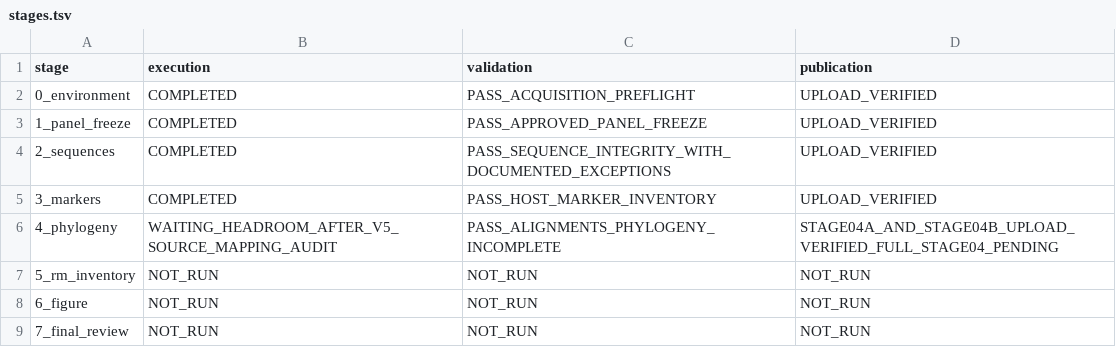
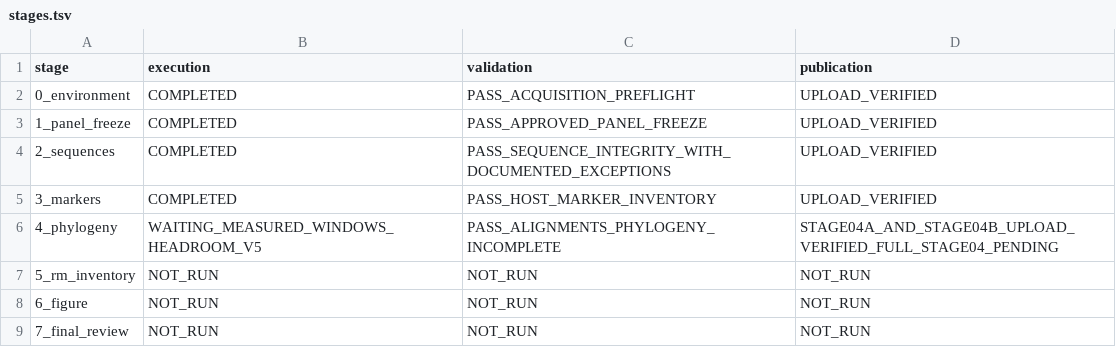
Before and after one commit to serg-alexv/lab-rm-phylogenomics-196, a TSV file: status/stages.tsv, drawn as a sheet.

Commit message:
Record actual measured WD headroom wait and pending scientific admission

```diff
--- a/status/stages.tsv
+++ b/status/stages.tsv
@@ -5,3 +5,3 @@ stage	execution	validation	publication
 3_markers	COMPLETED	PASS_HOST_MARKER_INVENTORY	UPLOAD_VERIFIED
-4_phylogeny	WAITING_HEADROOM_AFTER_V5_SOURCE_MAPPING_AUDIT	PASS_ALIGNMENTS_PHYLOGENY_INCOMPLETE	STAGE04A_AND_STAGE04B_UPLOAD_VERIFIED_FULL_STAGE04_PENDING
+4_phylogeny	WAITING_MEASURED_WINDOWS_HEADROOM_V5	PASS_ALIGNMENTS_PHYLOGENY_INCOMPLETE	STAGE04A_AND_STAGE04B_UPLOAD_VERIFIED_FULL_STAGE04_PENDING
 5_rm_inventory	NOT_RUN	NOT_RUN	NOT_RUN
```
Also changed, not shown: 5 other files.
